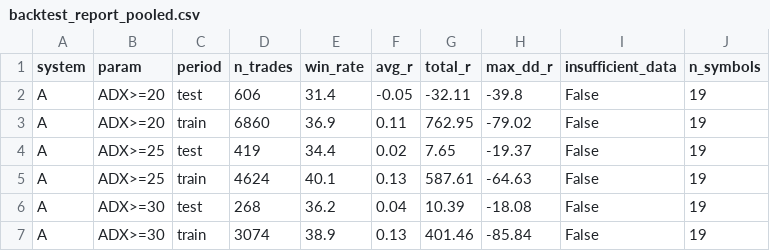
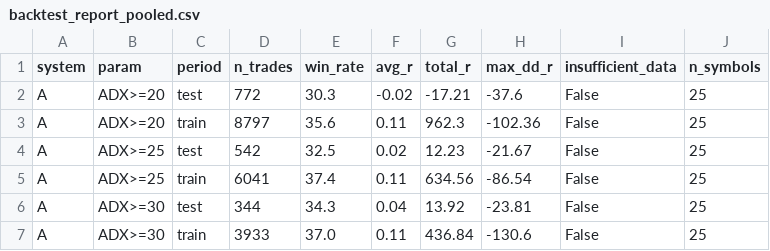
Before and after one commit to SmokeBellow/invest-tech, a CSV file: results/backtest_report_pooled.csv, drawn as a sheet; only a part is shown; the diff covers the shown part only.

```diff
--- a/results/backtest_report_pooled.csv
+++ b/results/backtest_report_pooled.csv
@@ -1,7 +1,7 @@
 system,param,period,n_trades,win_rate,avg_r,total_r,max_dd_r,insufficient_data,n_symbols
-A,ADX>=20,test,606,31.4,-0.05,-32.11,-39.8,False,19
-A,ADX>=20,train,6860,36.9,0.11,762.95,-79.02,False,19
-A,ADX>=25,test,419,34.4,0.02,7.65,-19.37,False,19
-A,ADX>=25,train,4624,40.1,0.13,587.61,-64.63,False,19
-A,ADX>=30,test,268,36.2,0.04,10.39,-18.08,False,19
-A,ADX>=30,train,3074,38.9,0.13,401.46,-85.84,False,19
+A,ADX>=20,test,772,30.3,-0.02,-17.21,-37.6,False,25
+A,ADX>=20,train,8797,35.6,0.11,962.3,-102.36,False,25
+A,ADX>=25,test,542,32.5,0.02,12.23,-21.67,False,25
+A,ADX>=25,train,6041,37.4,0.11,634.56,-86.54,False,25
+A,ADX>=30,test,344,34.3,0.04,13.92,-23.81,False,25
+A,ADX>=30,train,3933,37.0,0.11,436.84,-130.6,False,25
```
Also changed, not shown: 123 edited cells elsewhere in this file, results/equity_curve.csv, 4 other files.
